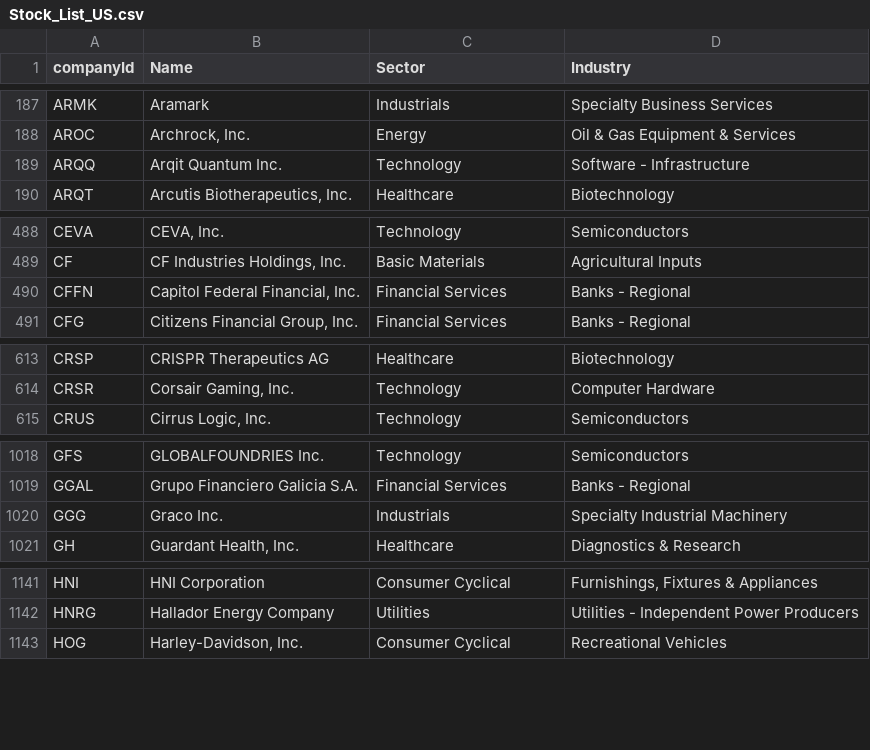
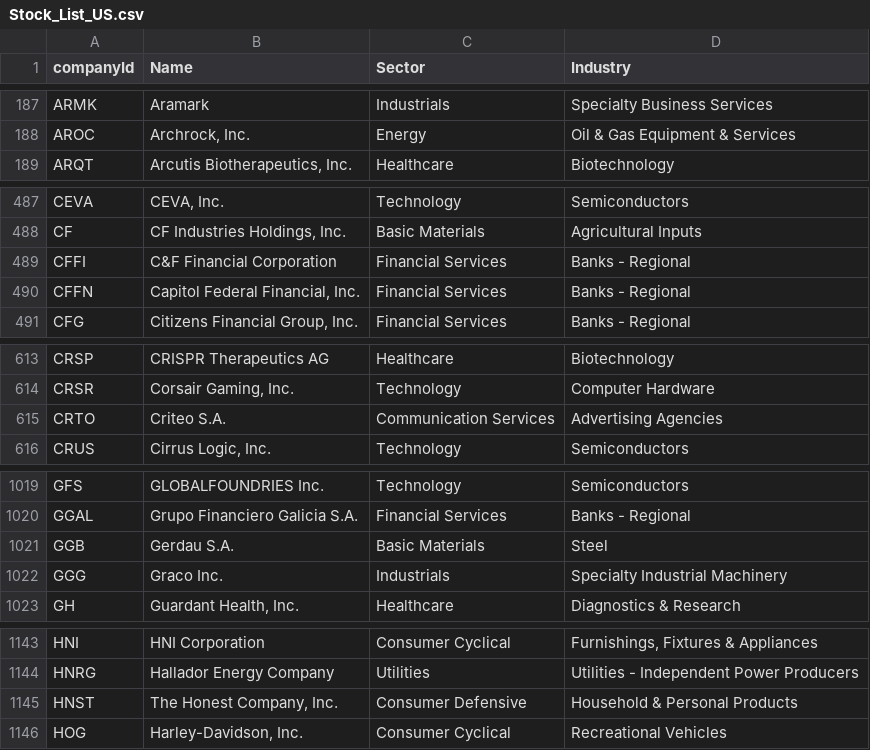
Before and after one commit to hbtipawan/scrn-us, a CSV file: vpci/Stock_List_US.csv, drawn as a sheet; only a part is shown, gaps mark what is left out; the diff covers the shown part only.

Commit message:
Data update 2026-10-10

```diff
--- a/vpci/Stock_List_US.csv
+++ b/vpci/Stock_List_US.csv
@@ -188,3 +188,2 @@ ARMK,Aramark,Industrials,Specialty Business Services
 AROC,"Archrock, Inc.",Energy,Oil & Gas Equipment & Services
-ARQQ,Arqit Quantum Inc.,Technology,Software - Infrastructure
 ARQT,"Arcutis Biotherapeutics, Inc.",Healthcare,Biotechnology
@@ -489,2 +488,3 @@ CEVA,"CEVA, Inc.",Technology,Semiconductors
 CF,"CF Industries Holdings, Inc.",Basic Materials,Agricultural Inputs
+CFFI,C&F Financial Corporation,Financial Services,Banks - Regional
 CFFN,"Capitol Federal Financial, Inc.",Financial Services,Banks - Regional
@@ -614,2 +614,3 @@ CRSP,CRISPR Therapeutics AG,Healthcare,Biotechnology
 CRSR,"Corsair Gaming, Inc.",Technology,Computer Hardware
+CRTO,Criteo S.A.,Communication Services,Advertising Agencies
 CRUS,"Cirrus Logic, Inc.",Technology,Semiconductors
@@ -1019,2 +1020,3 @@ GFS,GLOBALFOUNDRIES Inc.,Technology,Semiconductors
 GGAL,Grupo Financiero Galicia S.A.,Financial Services,Banks - Regional
+GGB,Gerdau S.A.,Basic Materials,Steel
 GGG,Graco Inc.,Industrials,Specialty Industrial Machinery
@@ -1142,2 +1144,3 @@ HNI,HNI Corporation,Consumer Cyclical,"Furnishings, Fixtures & Appliances"
 HNRG,Hallador Energy Company,Utilities,Utilities - Independent Power Producers
+HNST,"The Honest Company, Inc.",Consumer Defensive,Household & Personal Products
 HOG,"Harley-Davidson, Inc.",Consumer Cyclical,Recreational Vehicles
```
Also changed, not shown: 5 added rows and 3 removed rows elsewhere in this file, config/etf_info.csv, config/fund_info.csv, 3 other files.
